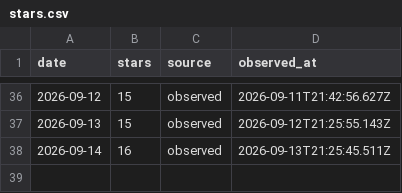
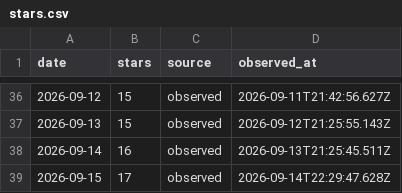
Before and after one commit to CialloKing/ba-click-fx-desktop, a CSV file: stars.csv, drawn as a sheet; only a part is shown, gaps mark what is left out.

```diff
--- a/stars.csv
+++ b/stars.csv
@@ -38 +38,2 @@ date,stars,source,observed_at
 2026-09-14,16,observed,2026-09-13T21:25:45.511Z
+2026-09-15,17,observed,2026-09-14T22:29:47.628Z
```
Also changed, not shown: 1 other file.
